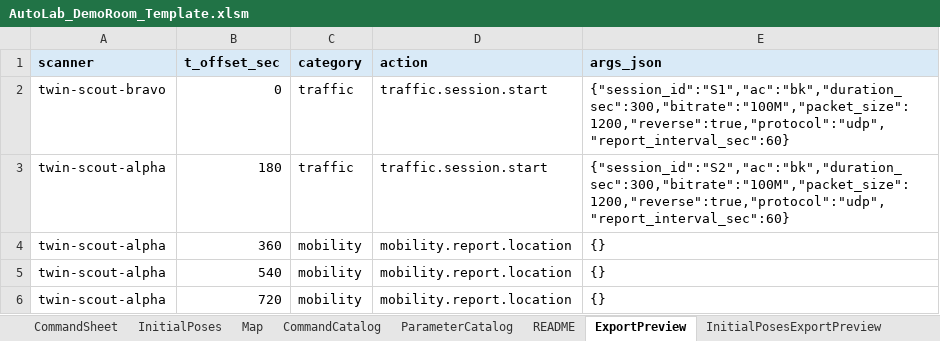
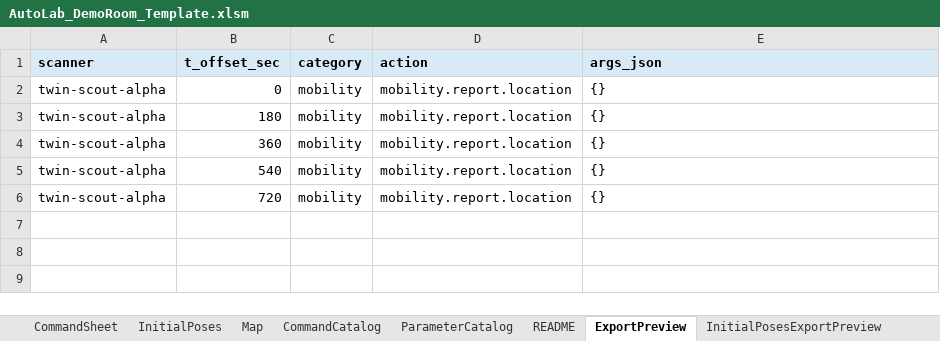
Before and after one commit to jtchen9/RunNMS, an Excel workbook: sitemap/DemoRoom/script_authoring/AutoLab_DemoRoom_Template.xlsm, sheet ExportPreview, drawn as a sheet; values as stored, in another font and other column widths than the file's, no borders; charts and pictures not drawn; the diff names each change by its address in the sheet, - before the commit and + after, or states it on an @@ line.

```diff
--- a/sitemap/DemoRoom/script_authoring/AutoLab_DemoRoom_Template.xlsm (sheet ExportPreview)
+++ b/sitemap/DemoRoom/script_authoring/AutoLab_DemoRoom_Template.xlsm (sheet ExportPreview)
-A2 (scanner): twin-scout-bravo
+A2 (scanner): twin-scout-alpha
-C2:C3 (category): traffic
+C2:C3 (category): mobility
-D2:D3 (action): traffic.session.start
+D2:D3 (action): mobility.report.location
-E2 (args_json): {"session_id":"S1","ac":"bk","duration_sec":300,"bitrate":"100M","packet_size":1200,"reverse":true,"protocol":"udp","report_interval_sec":60}
+E2 (args_json): {}
-E3 (args_json): {"session_id":"S2","ac":"bk","duration_sec":300,"bitrate":"100M","packet_size":1200,"reverse":true,"protocol":"udp","report_interval_sec":60}
+E3 (args_json): {}
```
Also changed, not shown: sheet PreflightStatus, sheet CommandSheet, sheet PreflightConfig, hidden cells, charts or pictures, 4 other files.
